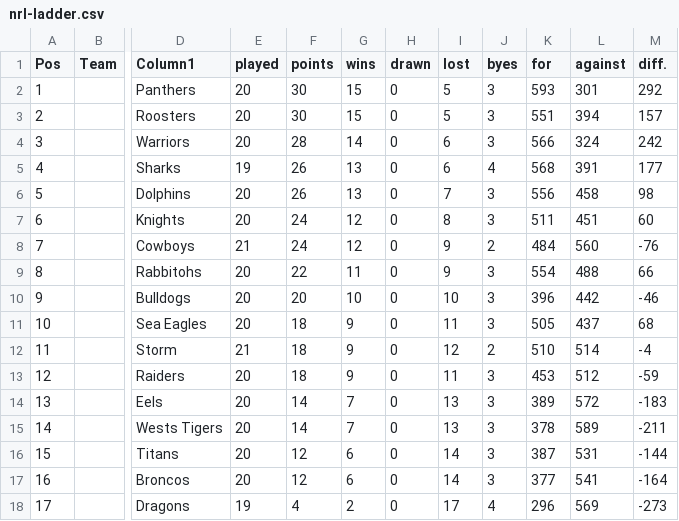
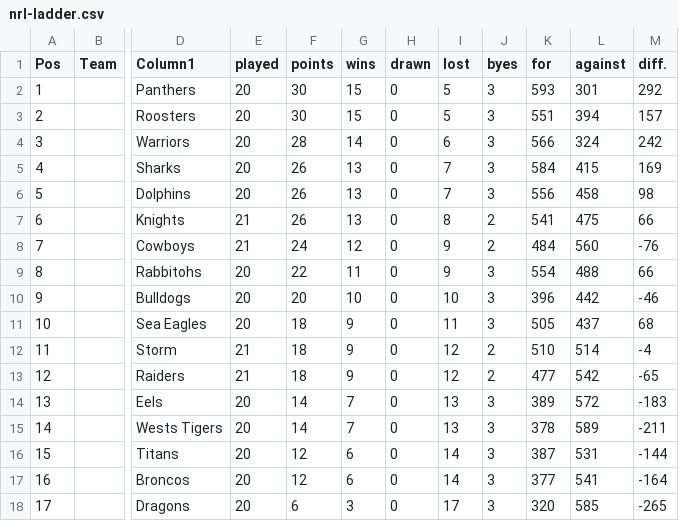
Before and after one commit to Big-Davo/2026-footy-picks, a CSV file: nrl-ladder.csv, drawn as a sheet; only a part is shown, gaps mark what is left out; the diff names each change by its address in the sheet, - before the commit and + after, or states it on an @@ line.

Commit message:
Update nrl-ladder.csv (NRL R23)

```diff
--- a/nrl-ladder.csv
+++ b/nrl-ladder.csv
-E5 (played): 19
+E5 (played): 20
-I5 (lost): 6
+I5 (lost): 7
-J5 (byes): 4
+J5 (byes): 3
-K5 (for): 568
+K5 (for): 584
-L5 (against): 391
+L5 (against): 415
-M5 (diff.): 177
+M5 (diff.): 169
-E7 (played): 20
+E7 (played): 21
-F7 (points): 24
+F7 (points): 26
-G7 (wins): 12
+G7 (wins): 13
-J7 (byes): 3
+J7 (byes): 2
-K7 (for): 511
+K7 (for): 541
-L7 (against): 451
+L7 (against): 475
-M7 (diff.): 60
+M7 (diff.): 66
-E13 (played): 20
+E13 (played): 21
-I13 (lost): 11
+I13 (lost): 12
-J13 (byes): 3
+J13 (byes): 2
-K13 (for): 453
+K13 (for): 477
-L13 (against): 512
+L13 (against): 542
-M13 (diff.): -59
+M13 (diff.): -65
-E18 (played): 19
+E18 (played): 20
-F18 (points): 4
+F18 (points): 6
-G18 (wins): 2
+G18 (wins): 3
-J18 (byes): 4
+J18 (byes): 3
-K18 (for): 296
+K18 (for): 320
-L18 (against): 569
+L18 (against): 585
-M18 (diff.): -273
+M18 (diff.): -265
```
